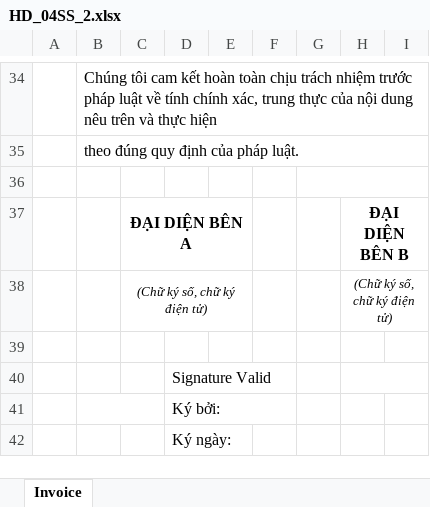
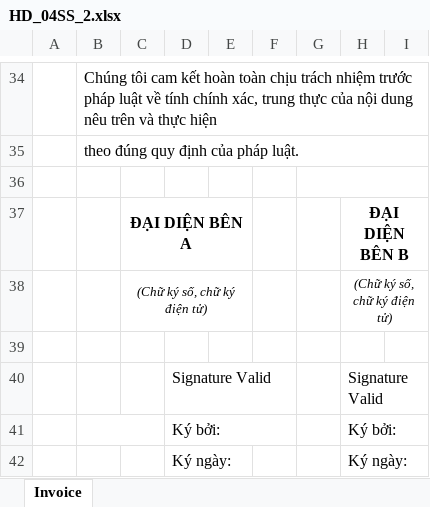
Before and after one commit to wetaxsetting/einvoicevn, an Excel workbook: resources/report/60/95/ex_04ss/HD_04SS_2.xlsx, sheet Invoice, drawn as a sheet; only a part is shown, gaps mark what is left out; values as stored, in another font and other column widths than the file's, no borders; charts and pictures not drawn; the diff names each change by its address in the sheet, - before the commit and + after, or states it on an @@ line.

```diff
--- a/resources/report/60/95/ex_04ss/HD_04SS_2.xlsx (sheet Invoice)
+++ b/resources/report/60/95/ex_04ss/HD_04SS_2.xlsx (sheet Invoice)
-H40: (empty)
+H40: Signature Valid
-H40:I40 merged
-H41: (empty)
+H41: Ký bởi:
+H41:I41 merged
-H42: (empty)
+H42: Ký ngày:
```
Also changed, not shown: charts or pictures, 4 other files.
